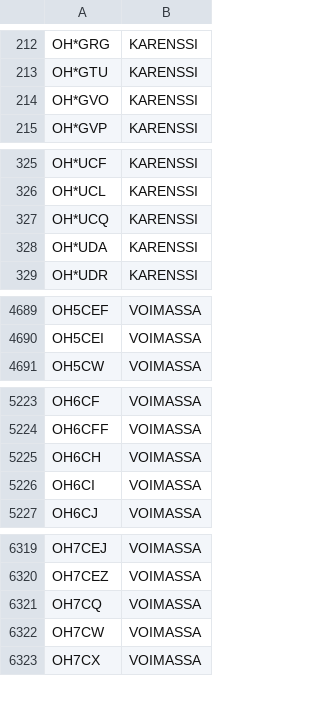
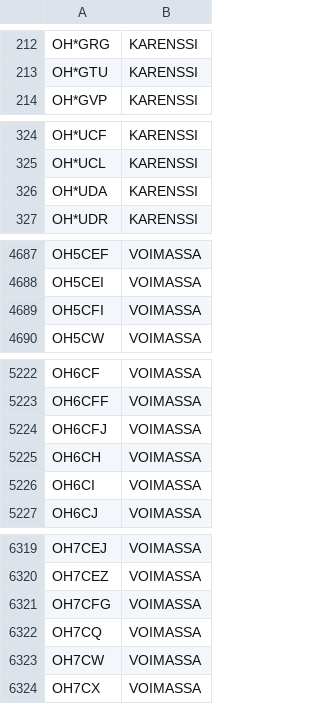
Before and after one commit to OH6AD/koolit, a TSV file: oh-callsigns.tsv, drawn as a sheet; only a part is shown, gaps mark what is left out; the diff covers the shown part only.

Commit message:
Update call signs

```diff
--- a/oh-callsigns.tsv
+++ b/oh-callsigns.tsv
@@ -213,3 +213,2 @@ OH*GRG	KARENSSI
 OH*GTU	KARENSSI	
-OH*GVO	KARENSSI	
 OH*GVP	KARENSSI	
@@ -326,3 +325,2 @@ OH*UCF	KARENSSI
 OH*UCL	KARENSSI	
-OH*UCQ	KARENSSI	
 OH*UDA	KARENSSI	
@@ -4690,2 +4688,3 @@ OH5CEF	VOIMASSA
 OH5CEI	VOIMASSA	
+OH5CFI	VOIMASSA	
 OH5CW	VOIMASSA	
@@ -5224,2 +5223,3 @@ OH6CF	VOIMASSA
 OH6CFF	VOIMASSA	
+OH6CFJ	VOIMASSA	
 OH6CH	VOIMASSA	
@@ -6320,2 +6320,3 @@ OH7CEJ	VOIMASSA
 OH7CEZ	VOIMASSA	
+OH7CFG	VOIMASSA	
 OH7CQ	VOIMASSA	
```
Also changed, not shown: 1 added row elsewhere in this file.
